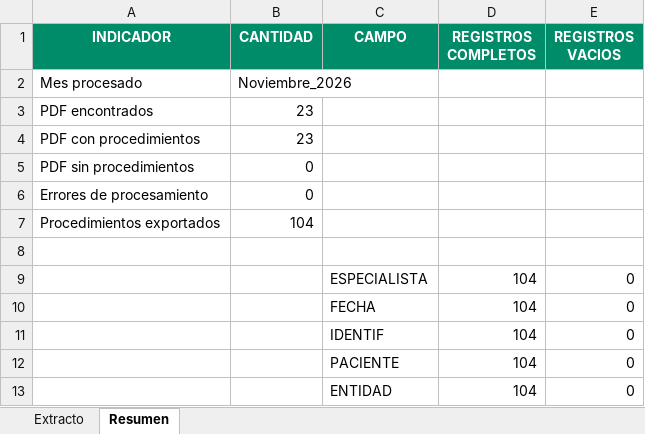
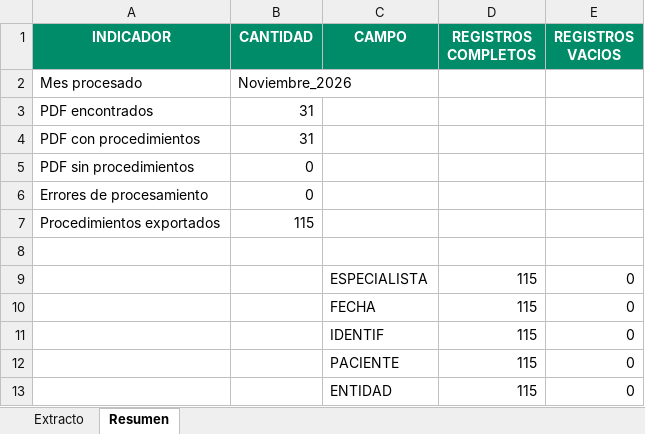
Before and after one commit to JhonMasmela777/Facturacion-Hospital, an Excel workbook: resultados/Noviembre_2026/Extracto_Notas_Quirurgicas_Noviembre_2026.xlsx, sheet Resumen, drawn as a sheet; values as stored, in another font and other column widths than the file's, no borders; the diff names each change by its address in the sheet, - before the commit and + after, or states it on an @@ line.

```diff
--- a/resultados/Noviembre_2026/Extracto_Notas_Quirurgicas_Noviembre_2026.xlsx (sheet Resumen)
+++ b/resultados/Noviembre_2026/Extracto_Notas_Quirurgicas_Noviembre_2026.xlsx (sheet Resumen)
-B3:B4 (CANTIDAD): 23
+B3:B4 (CANTIDAD): 31
-B7 (CANTIDAD): 104
+B7 (CANTIDAD): 115
-D9:D13 (REGISTROS COMPLETOS): 104
+D9:D13 (REGISTROS COMPLETOS): 115
```
Also changed, not shown: sheet Extracto, 55 other files.
